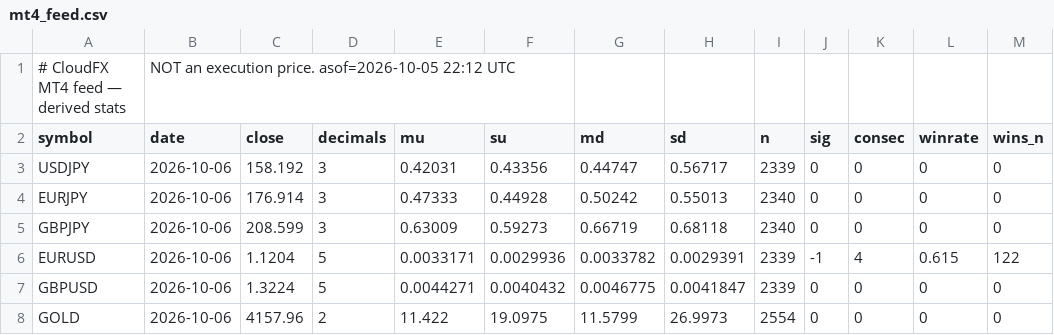
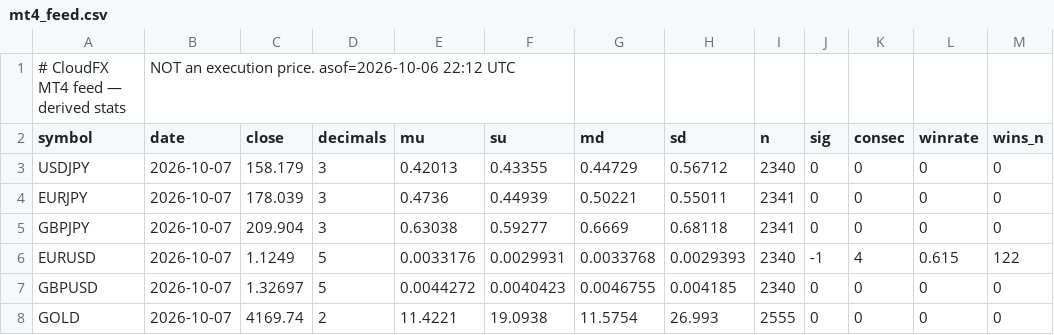
Before and after one commit to doudemoee111-sys/todoapp_1, a CSV file: fx/web/mt4_feed.csv, drawn as a sheet.

```diff
--- a/fx/web/mt4_feed.csv
+++ b/fx/web/mt4_feed.csv
@@ -1,8 +1,8 @@
-# CloudFX MT4 feed — derived stats, NOT an execution price. asof=2026-10-05 22:12 UTC
+# CloudFX MT4 feed — derived stats, NOT an execution price. asof=2026-10-06 22:12 UTC
 symbol,date,close,decimals,mu,su,md,sd,n,sig,consec,winrate,wins_n
-USDJPY,2026-10-06,158.192,3,0.42031,0.43356,0.44747,0.56717,2339,0,0,0,0
-EURJPY,2026-10-06,176.914,3,0.47333,0.44928,0.50242,0.55013,2340,0,0,0,0
-GBPJPY,2026-10-06,208.599,3,0.63009,0.59273,0.66719,0.68118,2340,0,0,0,0
-EURUSD,2026-10-06,1.1204,5,0.0033171,0.0029936,0.0033782,0.0029391,2339,-1,4,0.615,122
-GBPUSD,2026-10-06,1.3224,5,0.0044271,0.0040432,0.0046775,0.0041847,2339,0,0,0,0
-GOLD,2026-10-06,4157.96,2,11.422,19.0975,11.5799,26.9973,2554,0,0,0,0
+USDJPY,2026-10-07,158.179,3,0.42013,0.43355,0.44729,0.56712,2340,0,0,0,0
+EURJPY,2026-10-07,178.039,3,0.4736,0.44939,0.50221,0.55011,2341,0,0,0,0
+GBPJPY,2026-10-07,209.904,3,0.63038,0.59277,0.6669,0.68118,2341,0,0,0,0
+EURUSD,2026-10-07,1.1249,5,0.0033176,0.0029931,0.0033768,0.0029393,2340,-1,4,0.615,122
+GBPUSD,2026-10-07,1.32697,5,0.0044272,0.0040423,0.0046755,0.004185,2340,0,0,0,0
+GOLD,2026-10-07,4169.74,2,11.4221,19.0938,11.5754,26.993,2555,0,0,0,0
```
Also changed, not shown: 4 other files.
